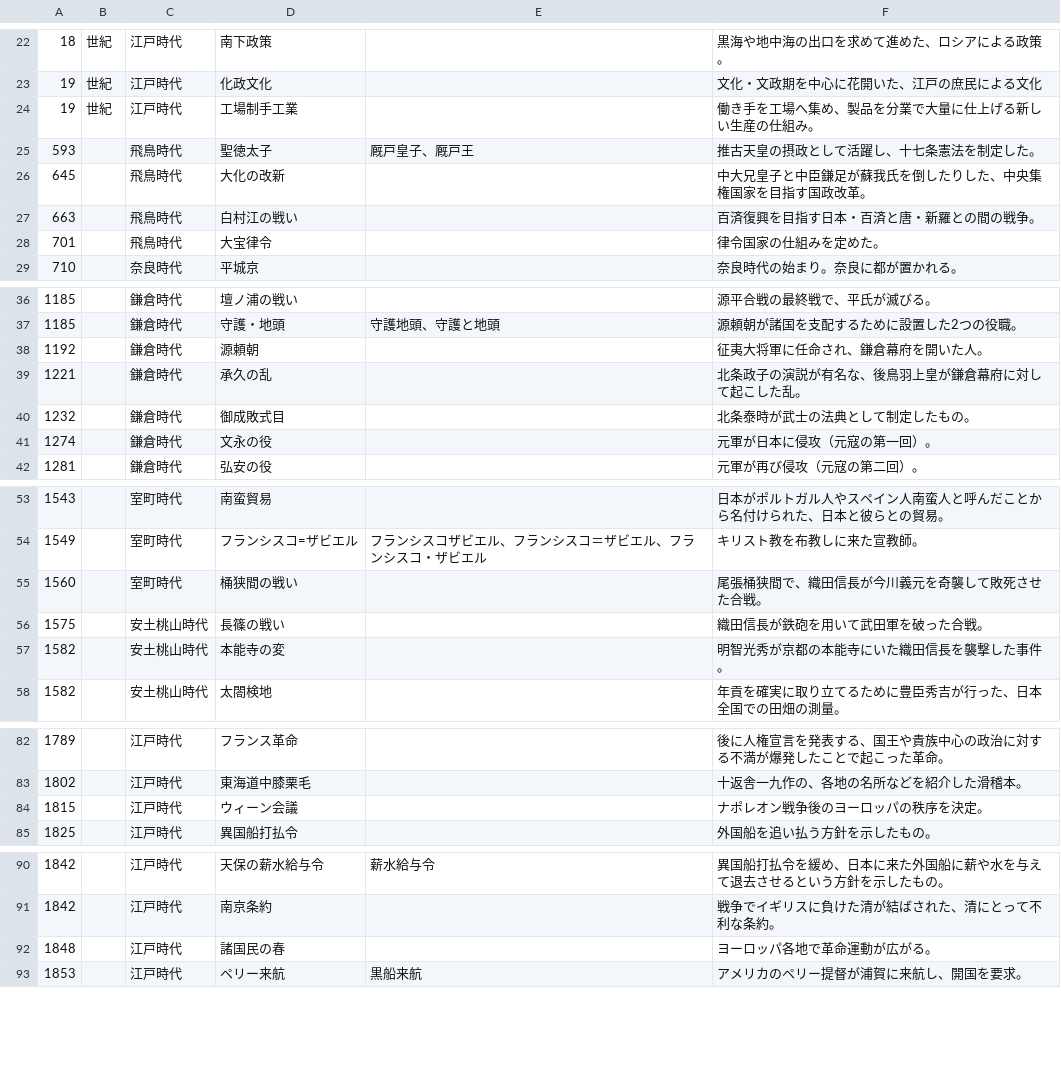
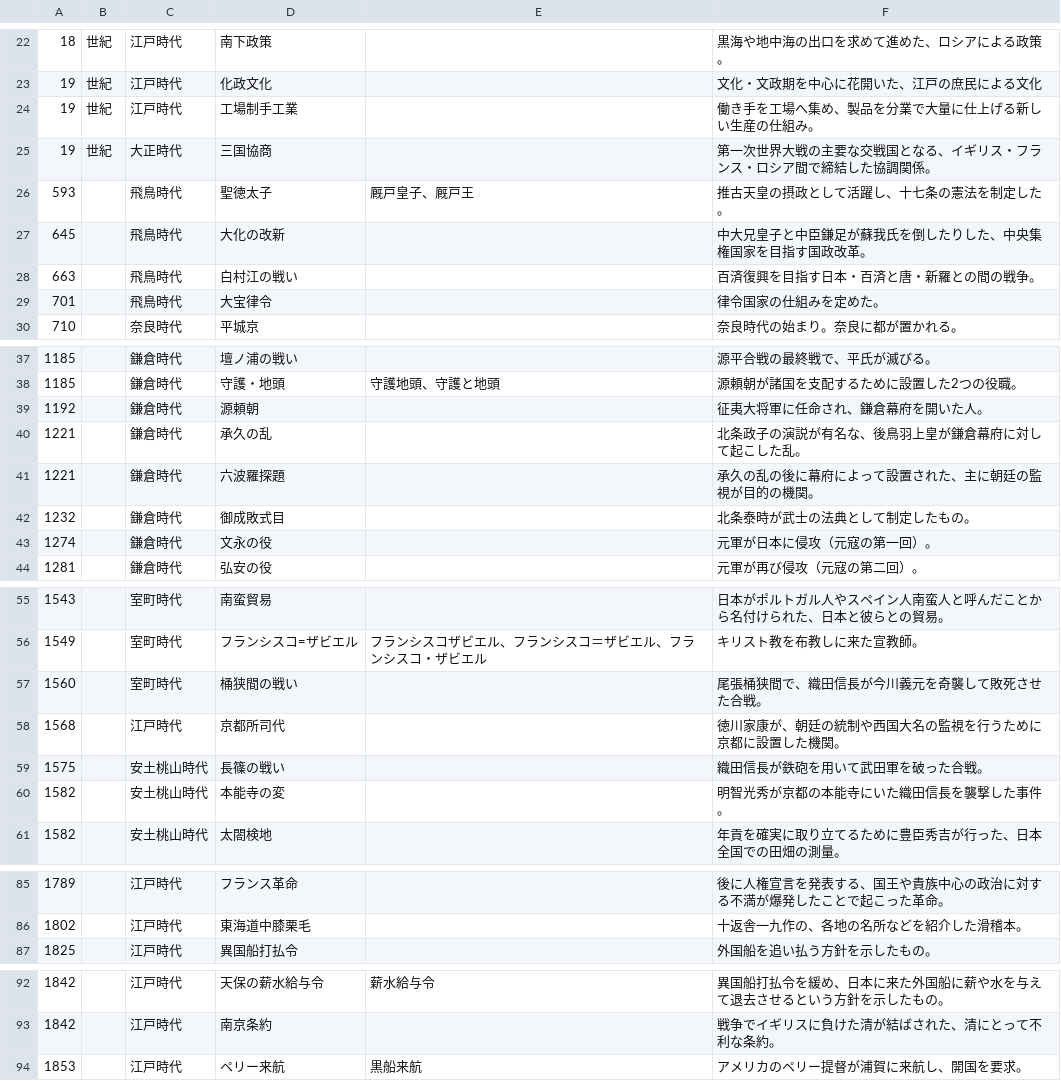
Before and after one commit to kurogee/wordlearning.github.io, a CSV file: history/model/histories.csv, drawn as a sheet; only a part is shown, gaps mark what is left out; the diff covers the shown part only.

Commit message:
histories.jsonを更新

```diff
--- a/history/model/histories.csv
+++ b/history/model/histories.csv
@@ -24,3 +24,4 @@
 19,世紀,江戸時代,工場制手工業,,働き手を工場へ集め、製品を分業で大量に仕上げる新しい生産の仕組み。
-593,,飛鳥時代,聖徳太子,厩戸皇子、厩戸王,推古天皇の摂政として活躍し、十七条憲法を制定した。
+19,世紀,大正時代,三国協商,,第一次世界大戦の主要な交戦国となる、イギリス・フランス・ロシア間で締結した協調関係。
+593,,飛鳥時代,聖徳太子,厩戸皇子、厩戸王,推古天皇の摂政として活躍し、十七条の憲法を制定した。
 645,,飛鳥時代,大化の改新,,中大兄皇子と中臣鎌足が蘇我氏を倒したりした、中央集権国家を目指す国政改革。
@@ -39,2 +40,3 @@
 1221,,鎌倉時代,承久の乱,,北条政子の演説が有名な、後鳥羽上皇が鎌倉幕府に対して起こした乱。
+1221,,鎌倉時代,六波羅探題,,承久の乱の後に幕府によって設置された、主に朝廷の監視が目的の機関。
 1232,,鎌倉時代,御成敗式目,,北条泰時が武士の法典として制定したもの。
@@ -55,2 +57,3 @@
 1560,,室町時代,桶狭間の戦い,,尾張桶狭間で、織田信長が今川義元を奇襲して敗死させた合戦。
+1568,,江戸時代,京都所司代,,徳川家康が、朝廷の統制や西国大名の監視を行うために京都に設置した機関。
 1575,,安土桃山時代,長篠の戦い,,織田信長が鉄砲を用いて武田軍を破った合戦。
@@ -83,3 +86,2 @@
 1802,,江戸時代,東海道中膝栗毛,,十返舎一九作の、各地の名所などを紹介した滑稽本。
-1815,,江戸時代,ウィーン会議,,ナポレオン戦争後のヨーロッパの秩序を決定。
 1825,,江戸時代,異国船打払令,,外国船を追い払う方針を示したもの。
@@ -91,3 +93,2 @@
 1842,,江戸時代,南京条約,,戦争でイギリスに負けた清が結ばされた、清にとって不利な条約。
-1848,,江戸時代,諸国民の春,,ヨーロッパ各地で革命運動が広がる。
 1853,,江戸時代,ペリー来航,黒船来航,アメリカのペリー提督が浦賀に来航し、開国を要求。
```
Also changed, not shown: 1 added row and 5 edited cells elsewhere in this file, 1 other file.
